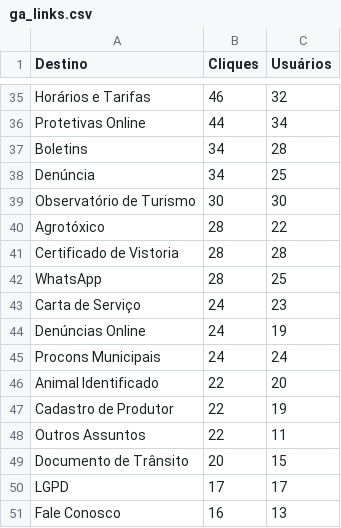
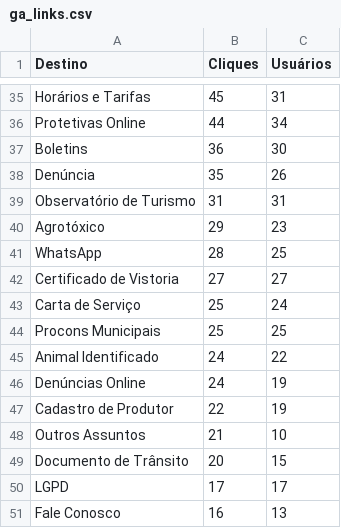
Before and after one commit to fabioramos-02/matomo, a CSV file: matomo-analytics-dashboard/exports/ga_links.csv, drawn as a sheet; only a part is shown, gaps mark what is left out; removed rows and columns are numbered as before the commit, all else as after; the diff covers the shown part only; the diff names each change by its address in the sheet, - before the commit and + after, or states it on an @@ line.

```diff
--- a/matomo-analytics-dashboard/exports/ga_links.csv
+++ b/matomo-analytics-dashboard/exports/ga_links.csv
-B35 (Cliques): 46
+B35 (Cliques): 45
-C35 (Usuários): 32
+C35 (Usuários): 31
-B37 (Cliques): 34
+B37 (Cliques): 36
-C37 (Usuários): 28
+C37 (Usuários): 30
-B38 (Cliques): 34
+B38 (Cliques): 35
-C38 (Usuários): 25
+C38 (Usuários): 26
-B39 (Cliques): 30
+B39 (Cliques): 31
-C39 (Usuários): 30
+C39 (Usuários): 31
-B40 (Cliques): 28
+B40 (Cliques): 29
-C40 (Usuários): 22
+C40 (Usuários): 23
-row 41: Certificado de Vistoria | 28 | 28
+row 42: Certificado de Vistoria | 27 | 27
-B43 (Cliques): 24
+B43 (Cliques): 25
-C43 (Usuários): 23
+C43 (Usuários): 24
+row 44: Procons Municipais | 25 | 25
+row 45: Animal Identificado | 24 | 22
-row 45: Procons Municipais | 24 | 24
-row 46: Animal Identificado | 22 | 20
-B48 (Cliques): 22
+B48 (Cliques): 21
-C48 (Usuários): 11
+C48 (Usuários): 10
```
Also changed, not shown: 5 added rows, 5 removed rows and 54 edited cells elsewhere in this file, matomo-analytics-dashboard/exports/ga_cities.csv, matomo-analytics-dashboard/exports/ga_funnel.csv, 4 other files.
